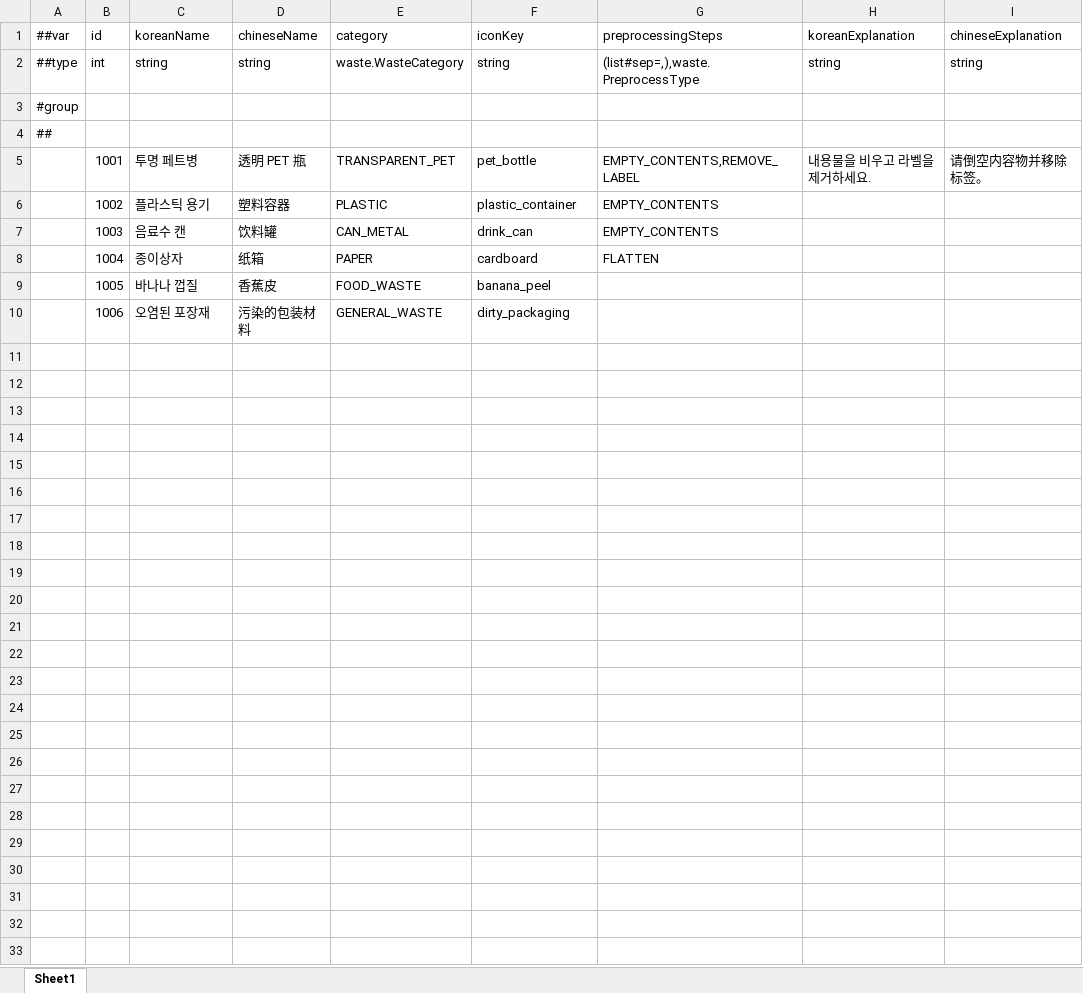
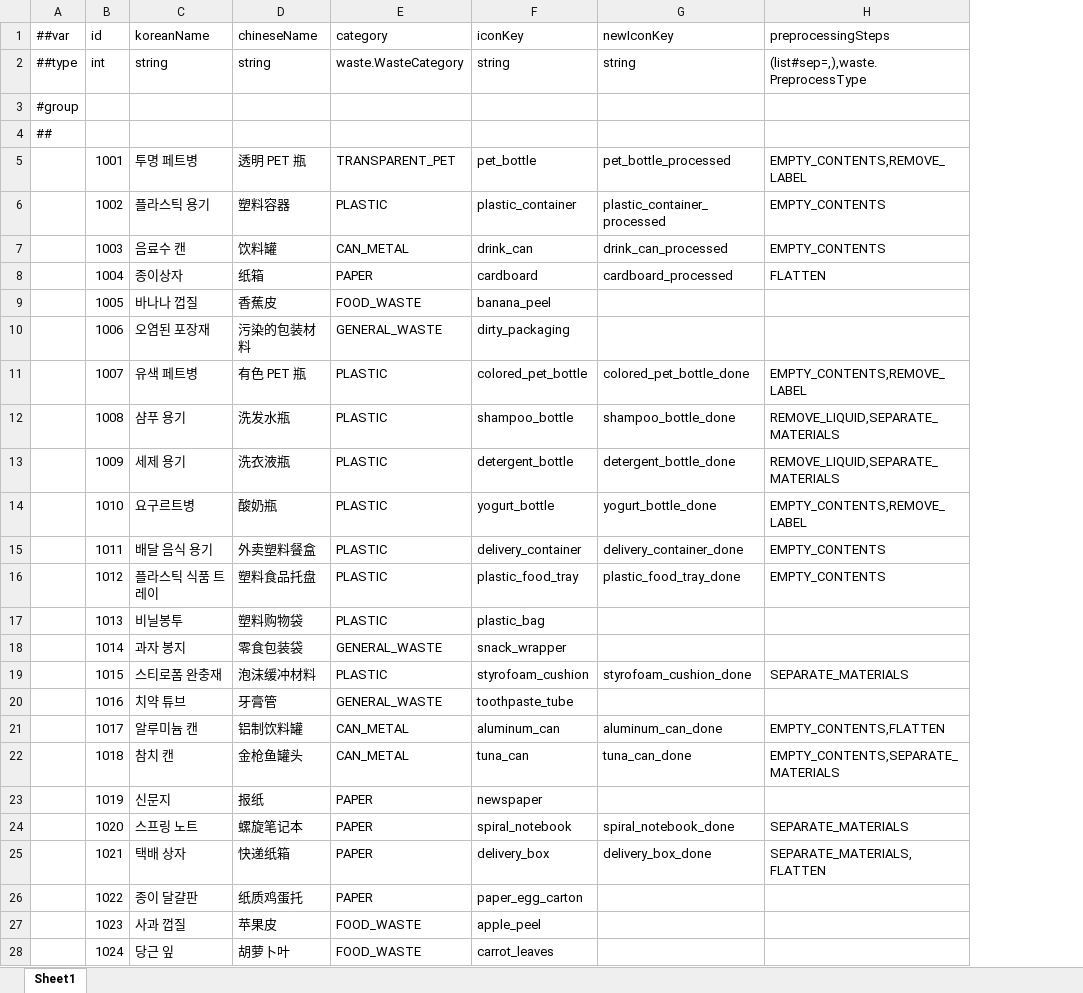
Before and after one commit to XztAAAAA/GarbageCollectionProgra, an Excel workbook: GarbageCollectionProgramUnity/LubanConfig/MiniTemplate/Data/waste_item.xlsx, sheet Sheet1, drawn as a sheet; only a part is shown; values as stored, in another font and other column widths than the file's, no borders; removed rows and columns are numbered as before the commit, all else as after; the diff covers the shown part only; the diff names each change by its address in the sheet, - before the commit and + after, or states it on an @@ line.

```diff
--- a/GarbageCollectionProgramUnity/LubanConfig/MiniTemplate/Data/waste_item.xlsx (sheet Sheet1)
+++ b/GarbageCollectionProgramUnity/LubanConfig/MiniTemplate/Data/waste_item.xlsx (sheet Sheet1)
+column G (newIconKey), rows 2-8: string |  |  | pet_bottle_processed | plastic_container_processed | drink_can_processed | cardboard_processed
-column H (koreanExplanation), rows 2-5: string |  |  | 내용물을 비우고 라벨을 제거하세요.
-column I (chineseExplanation), rows 2-5: string |  |  | 请倒空内容物并移除标签。
+row 11:  | 1007 | 유색 페트병 | 有色 PET 瓶 | PLASTIC | colored_pet_bottle | colored_pet_bottle_done | EMPTY_CONTENTS,REMOVE_LABEL
+row 12:  | 1008 | 샴푸 용기 | 洗发水瓶 | PLASTIC | shampoo_bottle | shampoo_bottle_done | REMOVE_LIQUID,SEPARATE_MATERIALS
+row 13:  | 1009 | 세제 용기 | 洗衣液瓶 | PLASTIC | detergent_bottle | detergent_bottle_done | REMOVE_LIQUID,SEPARATE_MATERIALS
+row 14:  | 1010 | 요구르트병 | 酸奶瓶 | PLASTIC | yogurt_bottle | yogurt_bottle_done | EMPTY_CONTENTS,REMOVE_LABEL
+row 15:  | 1011 | 배달 음식 용기 | 外卖塑料餐盒 | PLASTIC | delivery_container | delivery_container_done | EMPTY_CONTENTS
+row 16:  | 1012 | 플라스틱 식품 트레이 | 塑料食品托盘 | PLASTIC | plastic_food_tray | plastic_food_tray_done | EMPTY_CONTENTS
+row 17:  | 1013 | 비닐봉투 | 塑料购物袋 | PLASTIC | plastic_bag
+row 18:  | 1014 | 과자 봉지 | 零食包装袋 | GENERAL_WASTE | snack_wrapper
+row 19:  | 1015 | 스티로폼 완충재 | 泡沫缓冲材料 | PLASTIC | styrofoam_cushion | styrofoam_cushion_done | SEPARATE_MATERIALS
+row 20:  | 1016 | 치약 튜브 | 牙膏管 | GENERAL_WASTE | toothpaste_tube
+row 21:  | 1017 | 알루미늄 캔 | 铝制饮料罐 | CAN_METAL | aluminum_can | aluminum_can_done | EMPTY_CONTENTS,FLATTEN
+row 22:  | 1018 | 참치 캔 | 金枪鱼罐头 | CAN_METAL | tuna_can | tuna_can_done | EMPTY_CONTENTS,SEPARATE_MATERIALS
+row 23:  | 1019 | 신문지 | 报纸 | PAPER | newspaper
+row 24:  | 1020 | 스프링 노트 | 螺旋笔记本 | PAPER | spiral_notebook | spiral_notebook_done | SEPARATE_MATERIALS
+row 25:  | 1021 | 택배 상자 | 快递纸箱 | PAPER | delivery_box | delivery_box_done | SEPARATE_MATERIALS,FLATTEN
+row 26:  | 1022 | 종이 달걀판 | 纸质鸡蛋托 | PAPER | paper_egg_carton
+row 27:  | 1023 | 사과 껍질 | 苹果皮 | FOOD_WASTE | apple_peel
+row 28:  | 1024 | 당근 잎 | 胡萝卜叶 | FOOD_WASTE | carrot_leaves
```
Also changed, not shown: 2 added rows elsewhere in this sheet, GarbageCollectionProgramUnity/LubanConfig/MiniTemplate/Data/Level.xlsx, GarbageCollectionProgramUnity/LubanConfig/MiniTemplate/Data/__beans__.xlsx, 3 other files.
